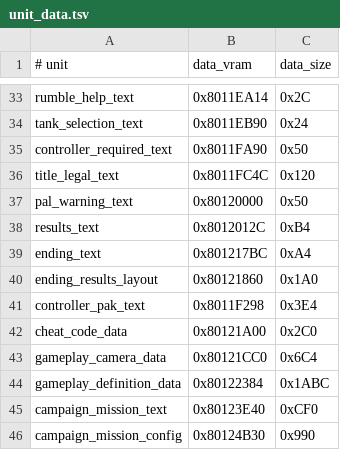
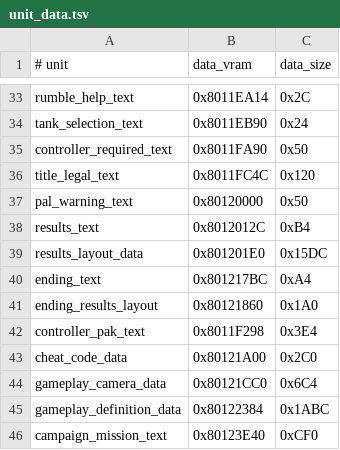
Before and after one commit to TheGh0stShip/BattleTanx-Global-Assault, a TSV file: config/us/unit_data.tsv, drawn as a sheet; only a part is shown, gaps mark what is left out; the shorter side is filled out with more unchanged rows.

Commit message:
Reconstruct results screen layout data

```diff
--- a/config/us/unit_data.tsv
+++ b/config/us/unit_data.tsv
@@ -38,2 +38,3 @@ pal_warning_text	0x80120000	0x50
 results_text	0x8012012C	0xB4
+results_layout_data	0x801201E0	0x15DC
 ending_text	0x801217BC	0xA4
```
Also changed, not shown: 5 other files.
